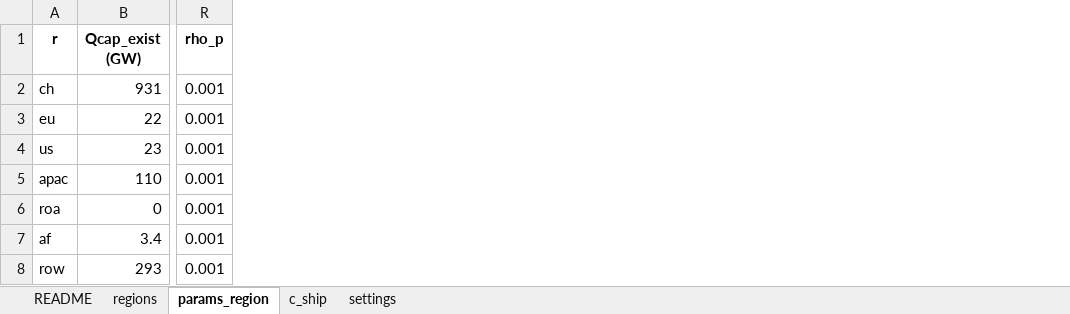
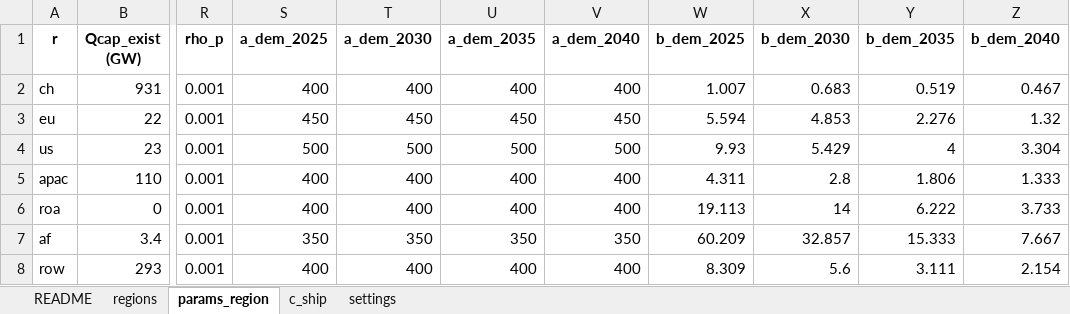
Before and after one commit to Acsekoe/SolarGeoRisk_EPEC_intertemporal, an Excel workbook: inputs/input_data_intertemporal.xlsx, sheet params_region, drawn as a sheet; only a part is shown, gaps mark what is left out; values as stored, in another font and other column widths than the file's, no borders; the diff names each change by its address in the sheet, - before the commit and + after, or states it on an @@ line.

```diff
--- a/inputs/input_data_intertemporal.xlsx (sheet params_region)
+++ b/inputs/input_data_intertemporal.xlsx (sheet params_region)
+column S (a_dem_2025), rows 2-8: 400 | 450 | 500 | 400 | 400 | 350 | 400
+column T (a_dem_2030), rows 2-8: 400 | 450 | 500 | 400 | 400 | 350 | 400
+column U (a_dem_2035), rows 2-8: 400 | 450 | 500 | 400 | 400 | 350 | 400
+column V (a_dem_2040), rows 2-8: 400 | 450 | 500 | 400 | 400 | 350 | 400
+column W (b_dem_2025), rows 2-8: 1.007 | 5.594 | 9.93 | 4.311 | 19.113 | 60.209 | 8.309
+column X (b_dem_2030), rows 2-8: 0.683 | 4.853 | 5.429 | 2.8 | 14 | 32.857 | 5.6
+column Y (b_dem_2035), rows 2-8: 0.519 | 2.276 | 4 | 1.806 | 6.222 | 15.333 | 3.111
+column Z (b_dem_2040), rows 2-8: 0.467 | 1.32 | 3.304 | 1.333 | 3.733 | 7.667 | 2.154
```
Also changed, not shown: inputs/input_data_intertemporal_final.xlsx, 12 other files.
